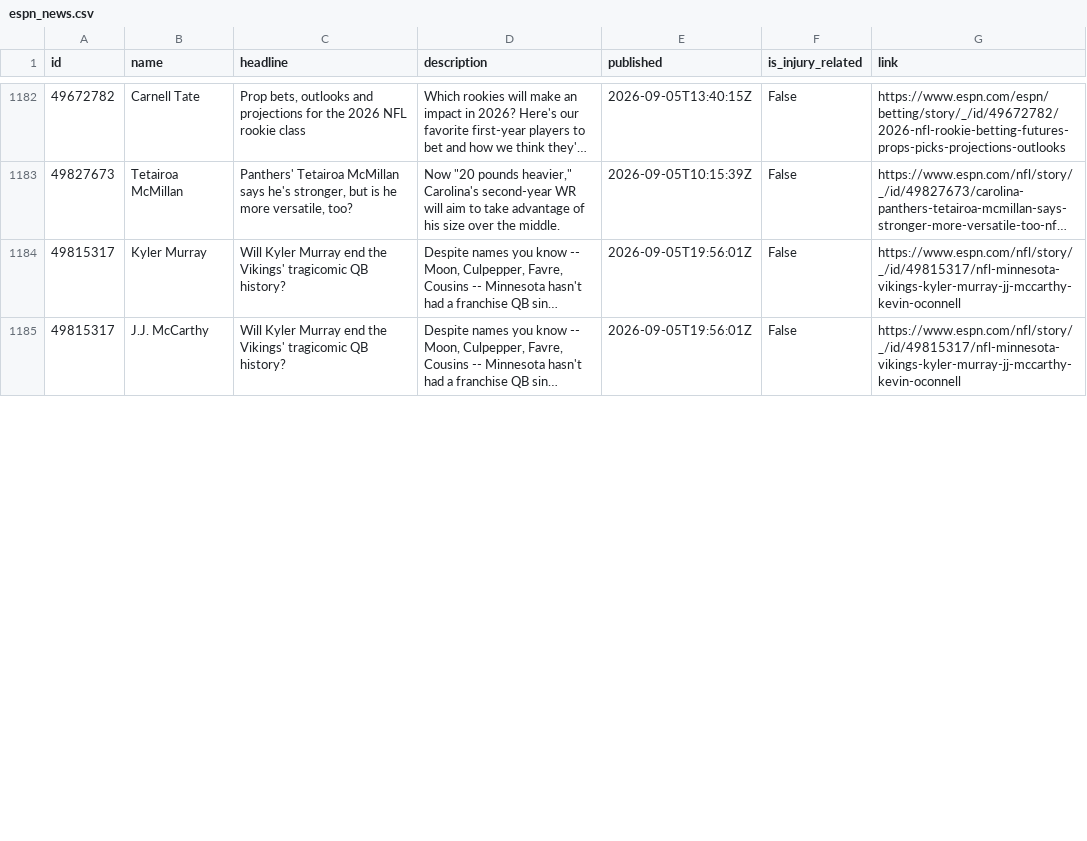
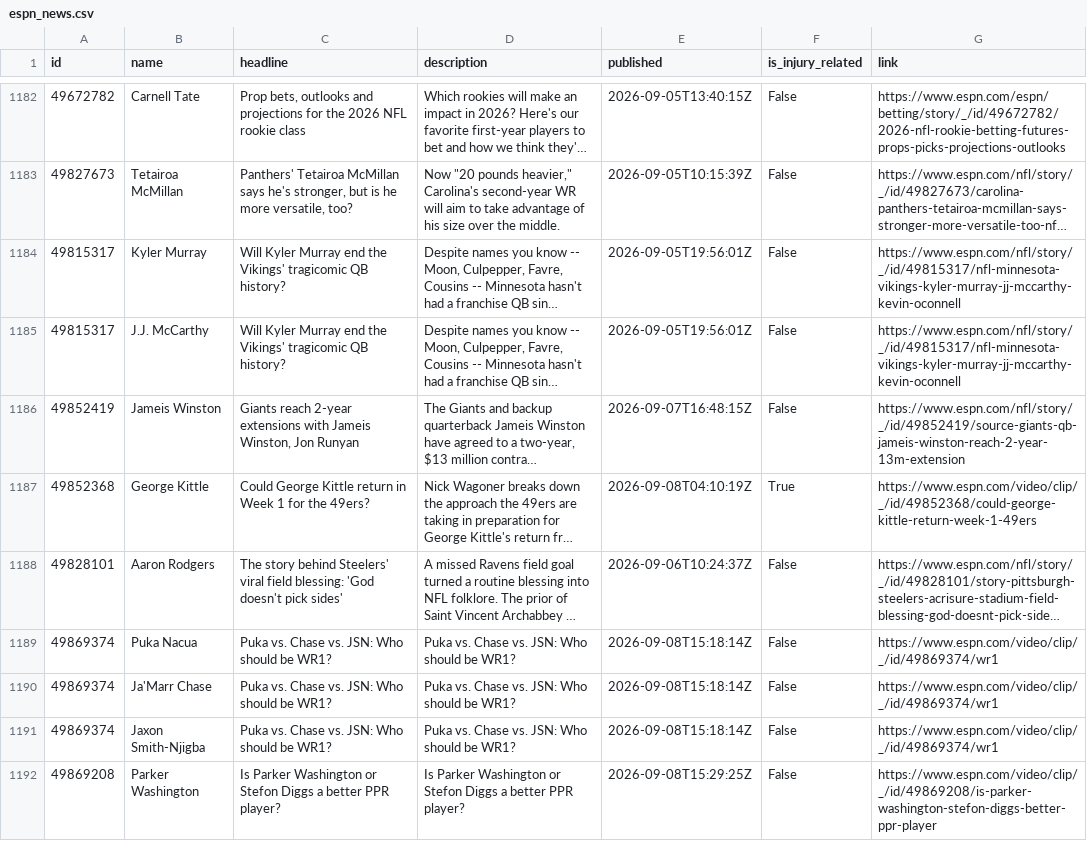
Before and after one commit to aphearn95-cpu/fantasy-draft-tool-news-fetcher, a CSV file: espn_news.csv, drawn as a sheet; only a part is shown, gaps mark what is left out; long unchanged cells end in …; the diff covers the shown part only; the diff names each change by its address in the sheet, - before the commit and + after, or states it on an @@ line.

```diff
--- a/espn_news.csv
+++ b/espn_news.csv
@@ row 1232 moved to row 1186: 49852419 @@
@@ row 1233 moved to row 1187: 49852368 @@
@@ row 1234 moved to row 1188: 49828101 @@
+row 1189: 49869374 | Puka Nacua | Puka vs. Chase vs. JSN: Who should be WR1? | Puka vs. Chase vs. JSN: Who should be WR1? | 2026-09-08T15:18:14Z | False | https://www.espn.com/video/clip/_/id/49869374/wr1
+row 1190: 49869374 | Ja'Marr Chase | Puka vs. Chase vs. JSN: Who should be WR1? | Puka vs. Chase vs. JSN: Who should be WR1? | 2026-09-08T15:18:14Z | False | https://www.espn.com/video/clip/_/id/49869374/wr1
+row 1191: 49869374 | Jaxon Smith-Njigba | Puka vs. Chase vs. JSN: Who should be WR1? | Puka vs. Chase vs. JSN: Who should be WR1? | 2026-09-08T15:18:14Z | False | https://www.espn.com/video/clip/_/id/49869374/wr1
+row 1192: 49869208 | Parker Washington | Is Parker Washington or Stefon Diggs a better PPR player? | Is Parker Washington or Stefon Diggs a better PPR player? | 2026-09-08T15:29:25Z | False | https://www.espn.com/video/clip/_/id/49869208/is-parker-washington-stefon-diggs-better-ppr-player
```
Also changed, not shown: 4 added rows and 10 edited cells elsewhere in this file.
